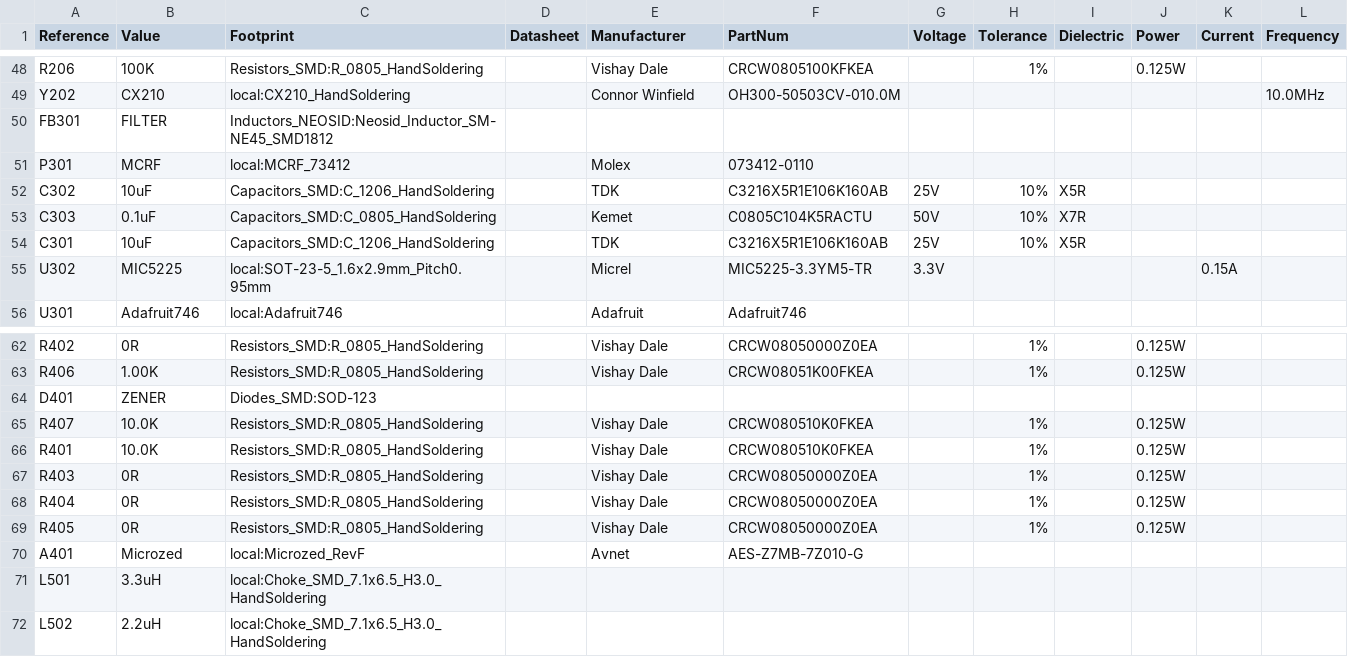
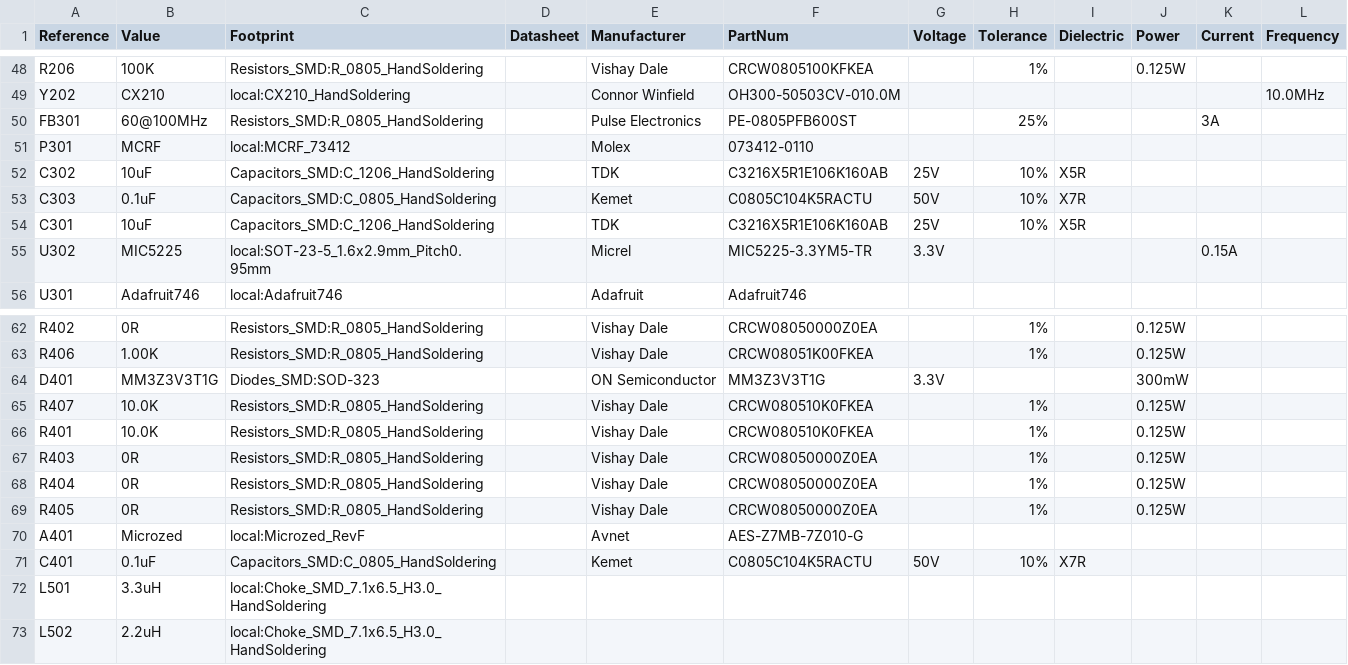
Before and after one commit to dsun7c4/ntpserver-kicad, a CSV file: clock/clock.csv, drawn as a sheet; only a part is shown, gaps mark what is left out.

```diff
--- a/clock/clock.csv
+++ b/clock/clock.csv
@@ -49,3 +49,3 @@ R206,100K,Resistors_SMD:R_0805_HandSoldering,,Vishay Dale,CRCW0805100KFKEA,,1%,,
 Y202,CX210,local:CX210_HandSoldering,,Connor Winfield,OH300-50503CV-010.0M,,,,,,10.0MHz
-FB301,FILTER,Inductors_NEOSID:Neosid_Inductor_SM-NE45_SMD1812,
+FB301,60@100MHz,Resistors_SMD:R_0805_HandSoldering,,Pulse Electronics,PE-0805PFB600ST,,25%,,,3A,
 P301,MCRF,local:MCRF_73412,,Molex,073412-0110,,,,,,
@@ -63,3 +63,3 @@ R402,0R,Resistors_SMD:R_0805_HandSoldering,,Vishay Dale,CRCW08050000Z0EA,,1%,,0.
 R406,1.00K,Resistors_SMD:R_0805_HandSoldering,,Vishay Dale,CRCW08051K00FKEA,,1%,,0.125W,,
-D401,ZENER,Diodes_SMD:SOD-123,
+D401,MM3Z3V3T1G,Diodes_SMD:SOD-323,,ON Semiconductor,MM3Z3V3T1G,3.3V,,,300mW,,
 R407,10.0K,Resistors_SMD:R_0805_HandSoldering,,Vishay Dale,CRCW080510K0FKEA,,1%,,0.125W,,
@@ -70,2 +70,3 @@ R405,0R,Resistors_SMD:R_0805_HandSoldering,,Vishay Dale,CRCW08050000Z0EA,,1%,,0.
 A401,Microzed,local:Microzed_RevF,,Avnet,AES-Z7MB-7Z010-G,,,,,,
+C401,0.1uF,Capacitors_SMD:C_0805_HandSoldering,,Kemet,C0805C104K5RACTU,50V,10%,X7R,,,
 L501,3.3uH,local:Choke_SMD_7.1x6.5_H3.0_HandSoldering,
```
Also changed, not shown: 10 other files.
